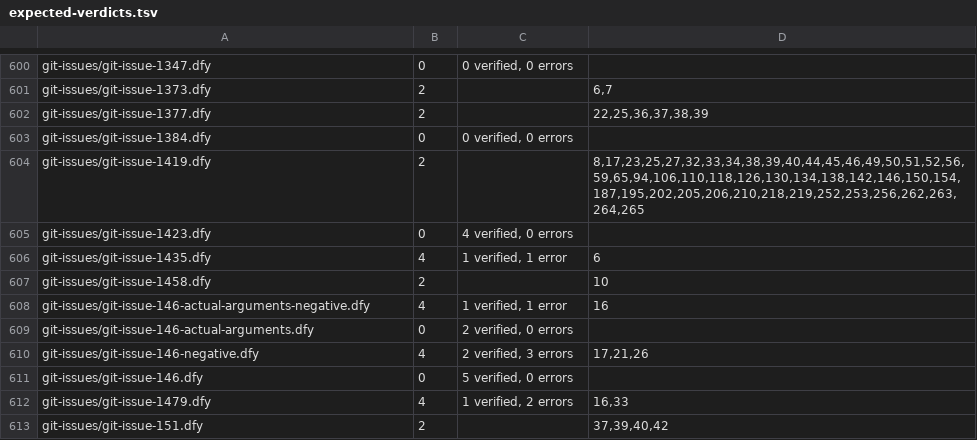
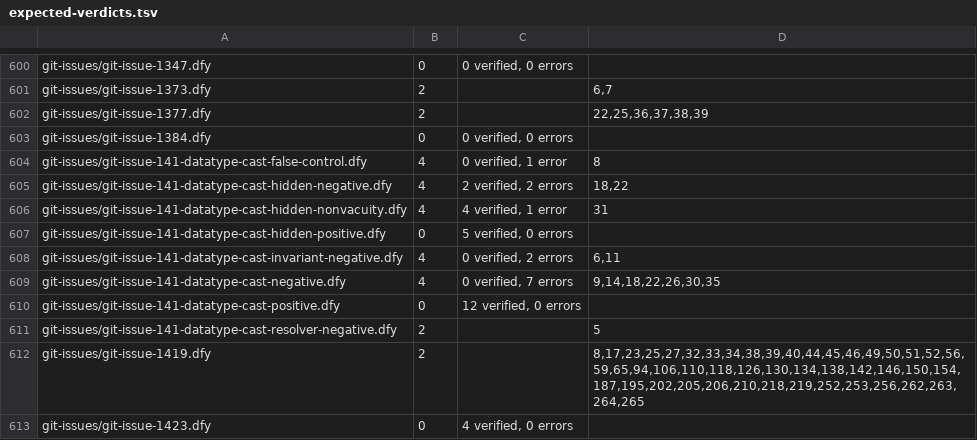
Before and after one commit to erniecohen/dafny, a TSV file: .github/review/expected-verdicts.tsv, drawn as a sheet; only a part is shown, gaps mark what is left out; the shorter side is filled out with more unchanged rows; the diff names each change by its address in the sheet, - before the commit and + after, or states it on an @@ line.

Commit message:
Record measured datatype cast control verdicts (#141)
The strict canonical public run reports exactly eight added test rows and no changed existing verdicts. Visible positive is 12 verified; hidden positive is 5 verified. Visible narrowing rejects seven casts; opaque narrowing rejects two; invariant callbacks reject two. The visible and inhabited hidden assert-false controls each fail one assertion. Unrelated tuple arguments remain a resolver error. The expected table is copied from the public run artifact; every new row corresponds to its registered control.

```diff
--- a/.github/review/expected-verdicts.tsv
+++ b/.github/review/expected-verdicts.tsv
+row 604: git-issues/git-issue-141-datatype-cast-false-control.dfy | 4 | 0 verified, 1 error | 8
+row 605: git-issues/git-issue-141-datatype-cast-hidden-negative.dfy | 4 | 2 verified, 2 errors | 18,22
+row 606: git-issues/git-issue-141-datatype-cast-hidden-nonvacuity.dfy | 4 | 4 verified, 1 error | 31
+row 607: git-issues/git-issue-141-datatype-cast-hidden-positive.dfy | 0 | 5 verified, 0 errors
+row 608: git-issues/git-issue-141-datatype-cast-invariant-negative.dfy | 4 | 0 verified, 2 errors | 6,11
+row 609: git-issues/git-issue-141-datatype-cast-negative.dfy | 4 | 0 verified, 7 errors | 9,14,18,22,26,30,35
+row 610: git-issues/git-issue-141-datatype-cast-positive.dfy | 0 | 12 verified, 0 errors
+row 611: git-issues/git-issue-141-datatype-cast-resolver-negative.dfy | 2 |  | 5
```
